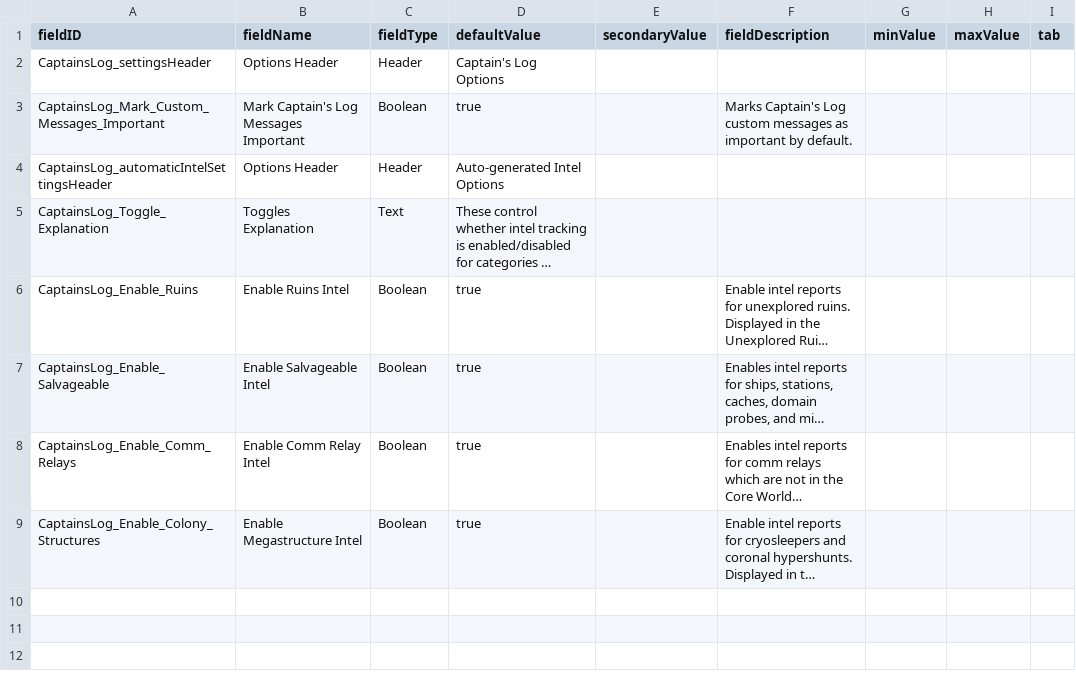
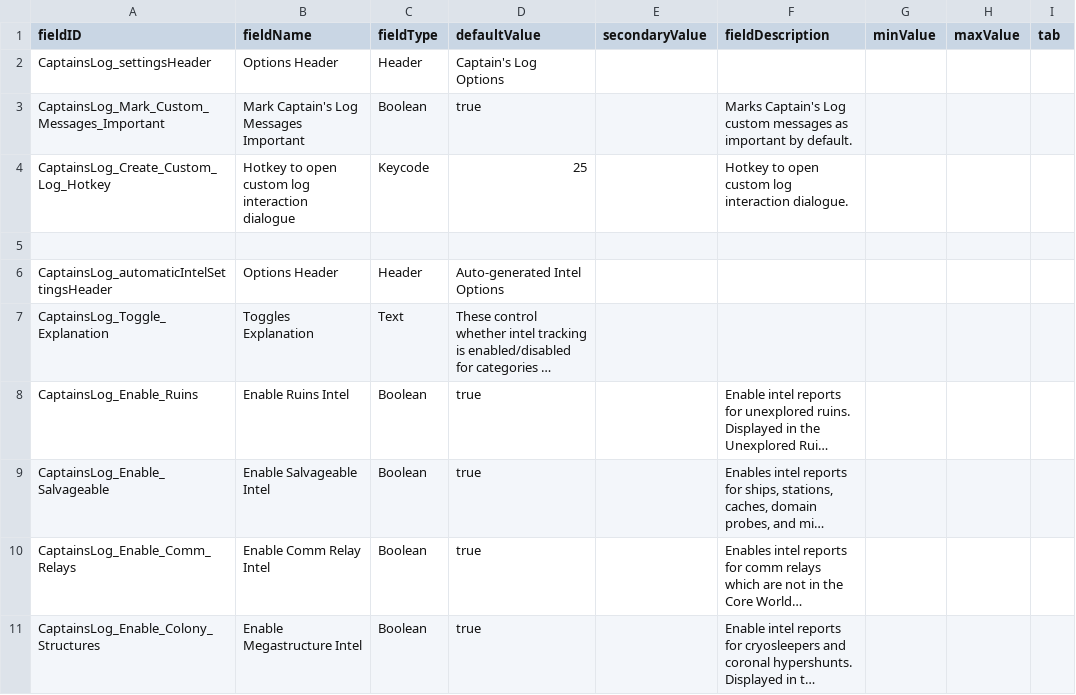
Before and after one commit to stormbringer951/CaptainsLog, a CSV file: assets/data/config/LunaSettings.csv, drawn as a sheet; long unchanged cells end in …; the diff names each change by its address in the sheet, - before the commit and + after, or states it on an @@ line.

Commit message:
Add interaction dialog for message creation (#38)
Co-authored-by: Jaghaimo <1764586+jaghaimo@users.noreply.github.com>

```diff
--- a/assets/data/config/LunaSettings.csv
+++ b/assets/data/config/LunaSettings.csv
+row 4: CaptainsLog_Create_Custom_Log_Hotkey | Hotkey to open custom log interaction dialogue | Keycode | 25 |  | Hotkey to open custom log interaction dialogue.
+row 5: (empty)
```
Also changed, not shown: 23 other files.
